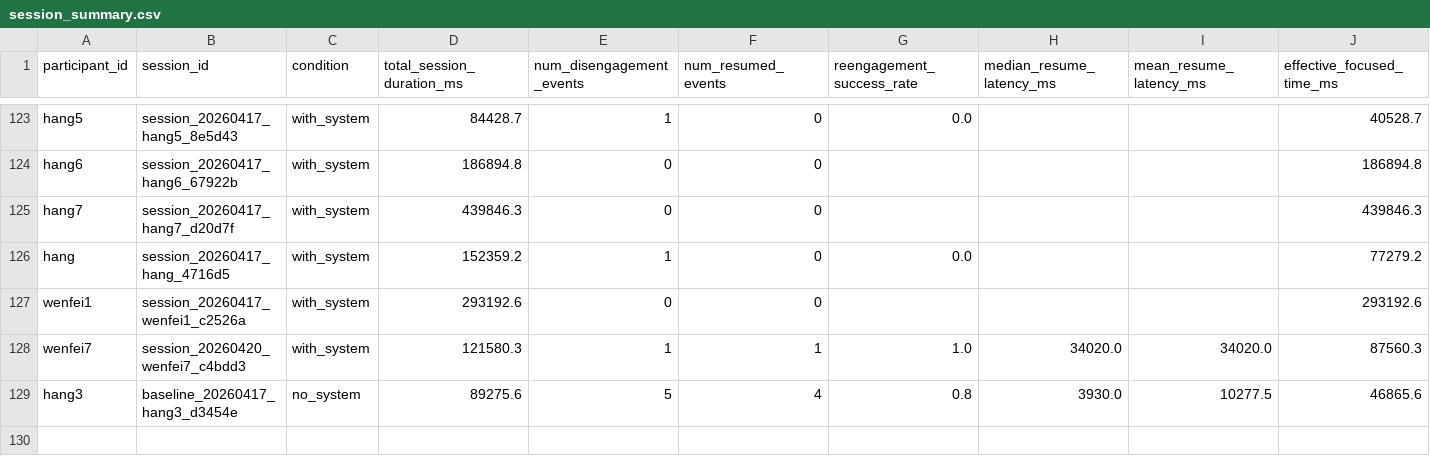
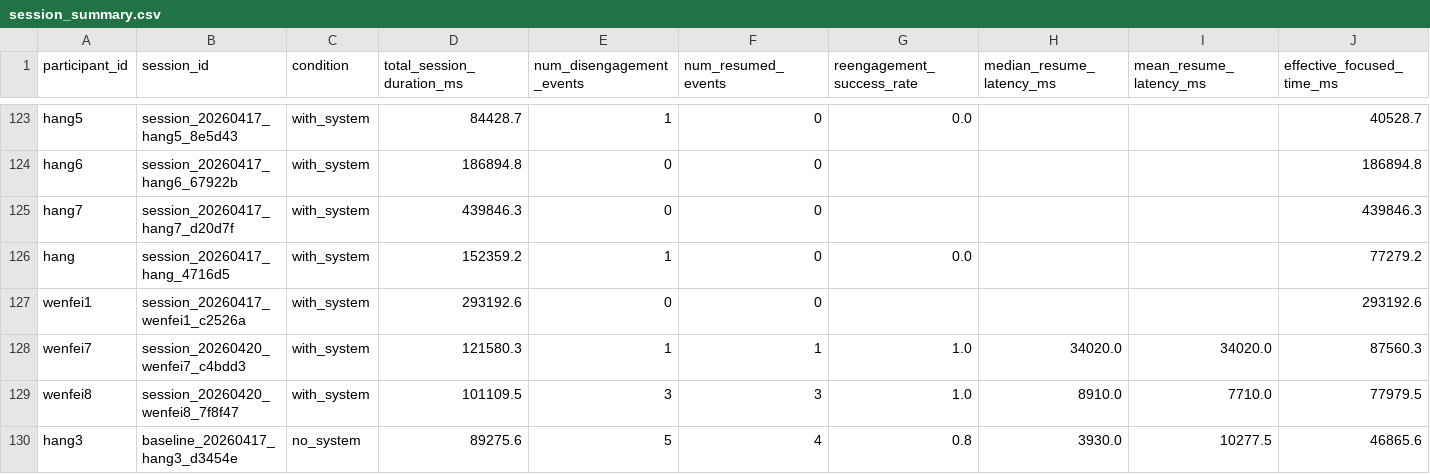
Before and after one commit to Wenfei-Yuan/cs172-misty, a CSV file: session_summary.csv, drawn as a sheet; only a part is shown, gaps mark what is left out; rows hold the shown columns only; the diff names each change by its address in the sheet, - before the commit and + after, or states it on an @@ line.

```diff
--- a/session_summary.csv
+++ b/session_summary.csv
+row 129: wenfei8 | session_20260420_wenfei8_7f8f47 | with_system | 101109.5 | 3 | 3 | 1.0 | 8910.0 | 7710.0 | 77979.5
```
Also changed, not shown: intervention_events.csv, 3 other files.
